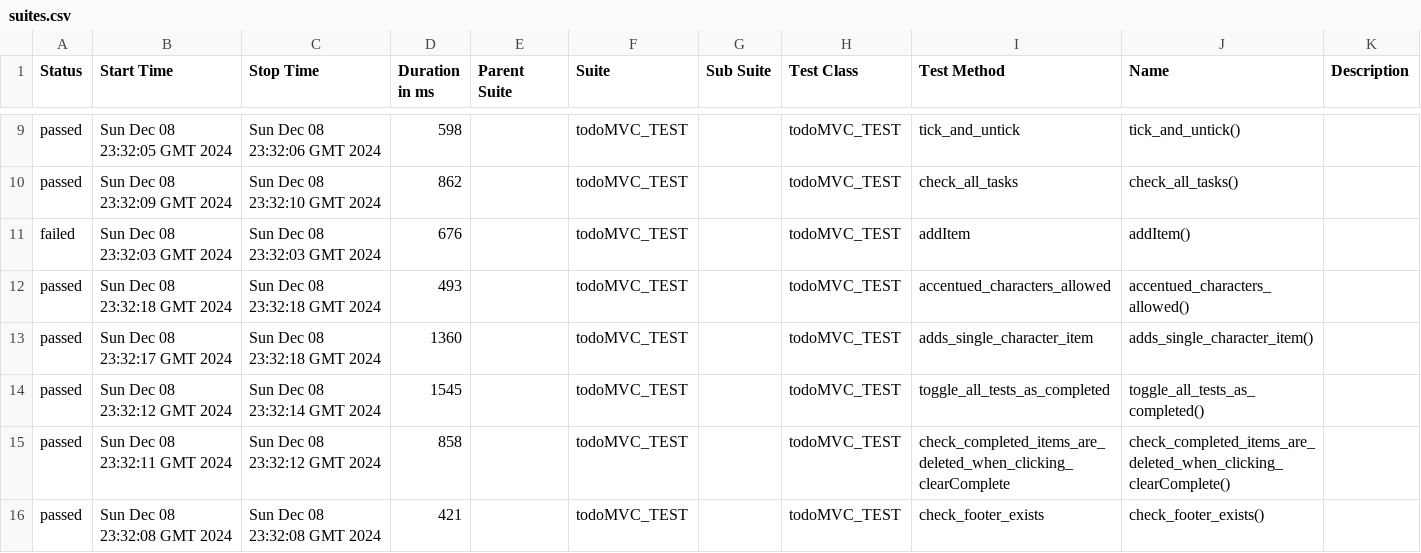
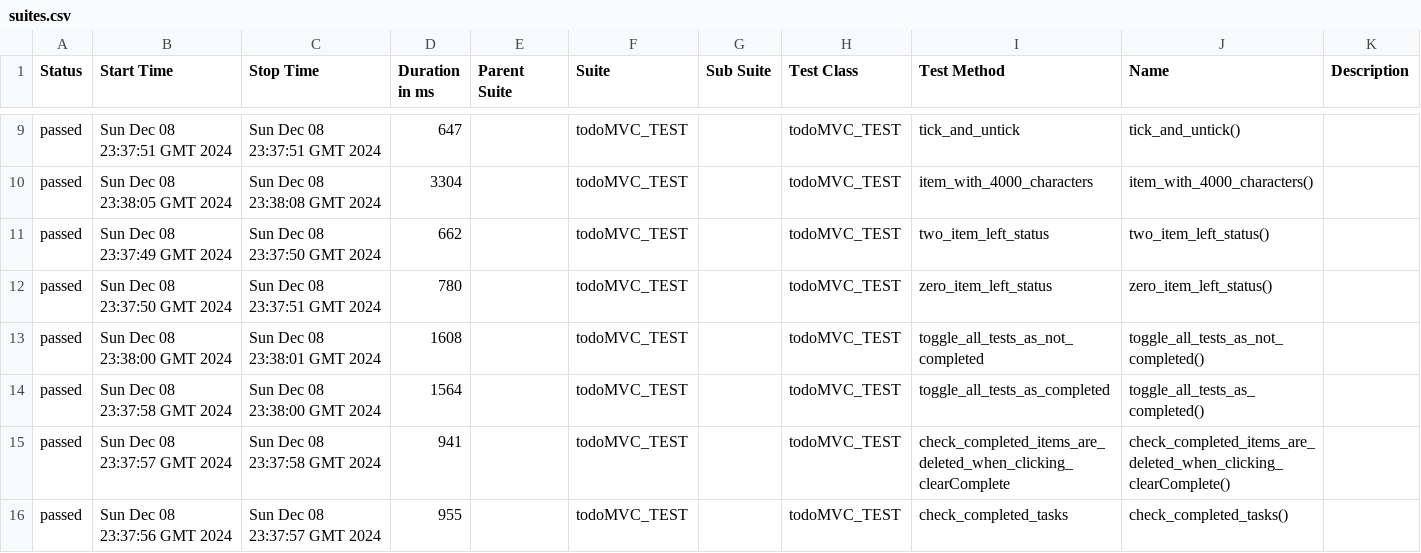
Before and after one commit to romaingrude/todomvc-automation, a CSV file: 40/data/suites.csv, drawn as a sheet; only a part is shown, gaps mark what is left out; the diff covers the shown part only.

```diff
--- a/40/data/suites.csv
+++ b/40/data/suites.csv
@@ -9,8 +9,8 @@
-"passed","Sun Dec 08 23:32:05 GMT 2024","Sun Dec 08 23:32:06 GMT 2024","598","","todoMVC_TEST","","todoMVC_TEST","tick_and_untick","tick_and_untick()",""
-"passed","Sun Dec 08 23:32:09 GMT 2024","Sun Dec 08 23:32:10 GMT 2024","862","","todoMVC_TEST","","todoMVC_TEST","check_all_tasks","check_all_tasks()",""
-"failed","Sun Dec 08 23:32:03 GMT 2024","Sun Dec 08 23:32:03 GMT 2024","676","","todoMVC_TEST","","todoMVC_TEST","addItem","addItem()",""
-"passed","Sun Dec 08 23:32:18 GMT 2024","Sun Dec 08 23:32:18 GMT 2024","493","","todoMVC_TEST","","todoMVC_TEST","accentued_characters_allowed","accentued_characters_allowed()",""
-"passed","Sun Dec 08 23:32:17 GMT 2024","Sun Dec 08 23:32:18 GMT 2024","1360","","todoMVC_TEST","","todoMVC_TEST","adds_single_character_item","adds_single_character_item()",""
-"passed","Sun Dec 08 23:32:12 GMT 2024","Sun Dec 08 23:32:14 GMT 2024","1545","","todoMVC_TEST","","todoMVC_TEST","toggle_all_tests_as_completed","toggle_all_tests_as_completed()",""
-"passed","Sun Dec 08 23:32:11 GMT 2024","Sun Dec 08 23:32:12 GMT 2024","858","","todoMVC_TEST","","todoMVC_TEST","check_completed_items_are_deleted_when_clicking_clearComplete","check_completed_items_are_deleted_when_clicking_clearComplete()",""
-"passed","Sun Dec 08 23:32:08 GMT 2024","Sun Dec 08 23:32:08 GMT 2024","421","","todoMVC_TEST","","todoMVC_TEST","check_footer_exists","check_footer_exists()",""
+"passed","Sun Dec 08 23:37:51 GMT 2024","Sun Dec 08 23:37:51 GMT 2024","647","","todoMVC_TEST","","todoMVC_TEST","tick_and_untick","tick_and_untick()",""
+"passed","Sun Dec 08 23:38:05 GMT 2024","Sun Dec 08 23:38:08 GMT 2024","3304","","todoMVC_TEST","","todoMVC_TEST","item_with_4000_characters","item_with_4000_characters()",""
+"passed","Sun Dec 08 23:37:49 GMT 2024","Sun Dec 08 23:37:50 GMT 2024","662","","todoMVC_TEST","","todoMVC_TEST","two_item_left_status","two_item_left_status()",""
+"passed","Sun Dec 08 23:37:50 GMT 2024","Sun Dec 08 23:37:51 GMT 2024","780","","todoMVC_TEST","","todoMVC_TEST","zero_item_left_status","zero_item_left_status()",""
+"passed","Sun Dec 08 23:38:00 GMT 2024","Sun Dec 08 23:38:01 GMT 2024","1608","","todoMVC_TEST","","todoMVC_TEST","toggle_all_tests_as_not_completed","toggle_all_tests_as_not_completed()",""
+"passed","Sun Dec 08 23:37:58 GMT 2024","Sun Dec 08 23:38:00 GMT 2024","1564","","todoMVC_TEST","","todoMVC_TEST","toggle_all_tests_as_completed","toggle_all_tests_as_completed()",""
+"passed","Sun Dec 08 23:37:57 GMT 2024","Sun Dec 08 23:37:58 GMT 2024","941","","todoMVC_TEST","","todoMVC_TEST","check_completed_items_are_deleted_when_clicking_clearComplete","check_completed_items_are_deleted_when_clicking_clearComplete()",""
+"passed","Sun Dec 08 23:37:56 GMT 2024","Sun Dec 08 23:37:57 GMT 2024","955","","todoMVC_TEST","","todoMVC_TEST","check_completed_tasks","check_completed_tasks()",""
```
Also changed, not shown: 1 added row, 1 removed row and 58 edited cells elsewhere in this file, 47 other files.
